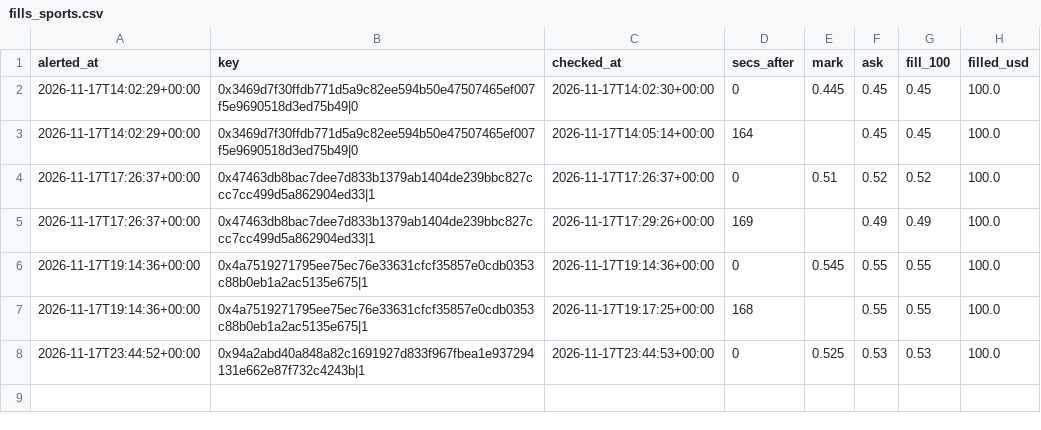
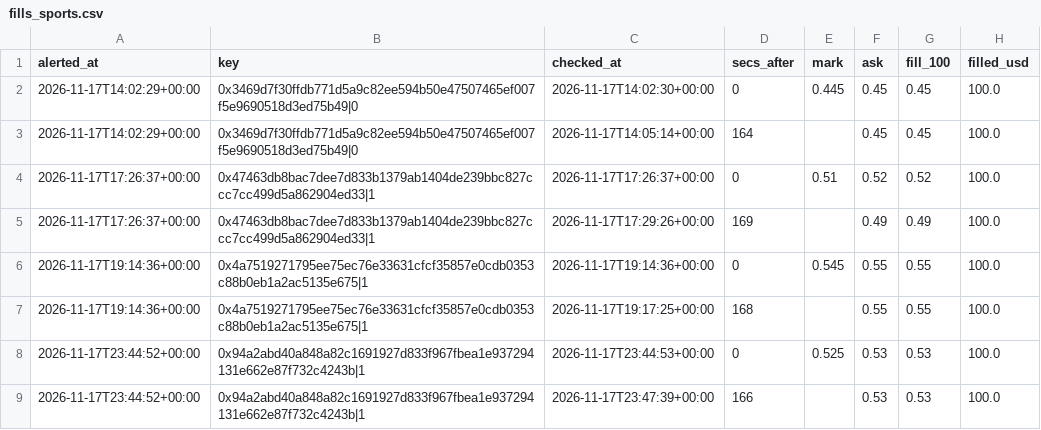
Before and after one commit to hunterscottsmith2-ctrl/polytail, a CSV file: fills_sports.csv, drawn as a sheet.

```diff
--- a/fills_sports.csv
+++ b/fills_sports.csv
@@ -8 +8,2 @@ alerted_at,key,checked_at,secs_after,mark,ask,fill_100,filled_usd
 2026-11-17T23:44:52+00:00,0x94a2abd40a848a82c1691927d833f967fbea1e937294131e662e87f732c4243b|1,2026-11-17T23:44:53+00:00,0,0.525,0.53,0.53,100.0
+2026-11-17T23:44:52+00:00,0x94a2abd40a848a82c1691927d833f967fbea1e937294131e662e87f732c4243b|1,2026-11-17T23:47:39+00:00,166,,0.53,0.53,100.0
```
Also changed, not shown: fills.csv, 3 other files.
